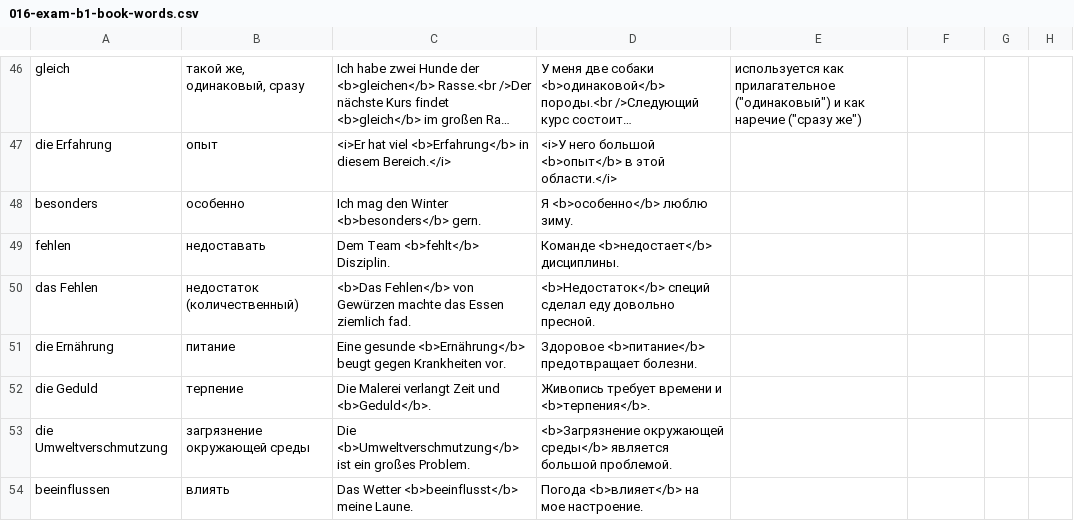
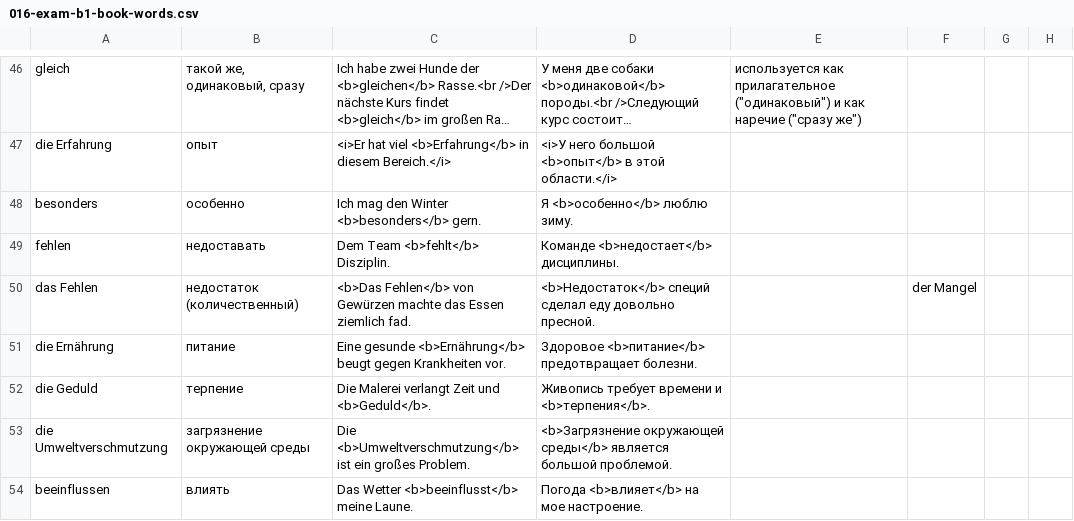
Before and after one commit to thebix/deutsch, a CSV file: app/anki/import/016-exam-b1-book-words.csv, drawn as a sheet; only a part is shown, gaps mark what is left out; long unchanged cells end in ….

Commit message:
chore(anki, daria): words

```diff
--- a/app/anki/import/016-exam-b1-book-words.csv
+++ b/app/anki/import/016-exam-b1-book-words.csv
@@ -49,3 +49,3 @@ besonders;особенно;Ich mag den Winter <b>besonders</b> gern.;Я <b>ос
 fehlen;недоставать;Dem Team <b>fehlt</b> Disziplin.;Команде <b>недостает</b> дисциплины.;;;
-das Fehlen;недостаток (количественный);<b>Das Fehlen</b> von Gewürzen machte das Essen ziemlich fad.;<b>Недостаток</b> специй сделал еду довольно пресной.;;;
+das Fehlen;недостаток (количественный);<b>Das Fehlen</b> von Gewürzen machte das Essen ziemlich fad.;<b>Недостаток</b> специй сделал еду довольно пресной.;;der Mangel;
 die Ernährung;питание;Eine gesunde <b>Ernährung</b> beugt gegen Krankheiten vor.;Здоровое <b>питание</b> предотвращает болезни.;;;
```
Also changed, not shown: 6 other files.
